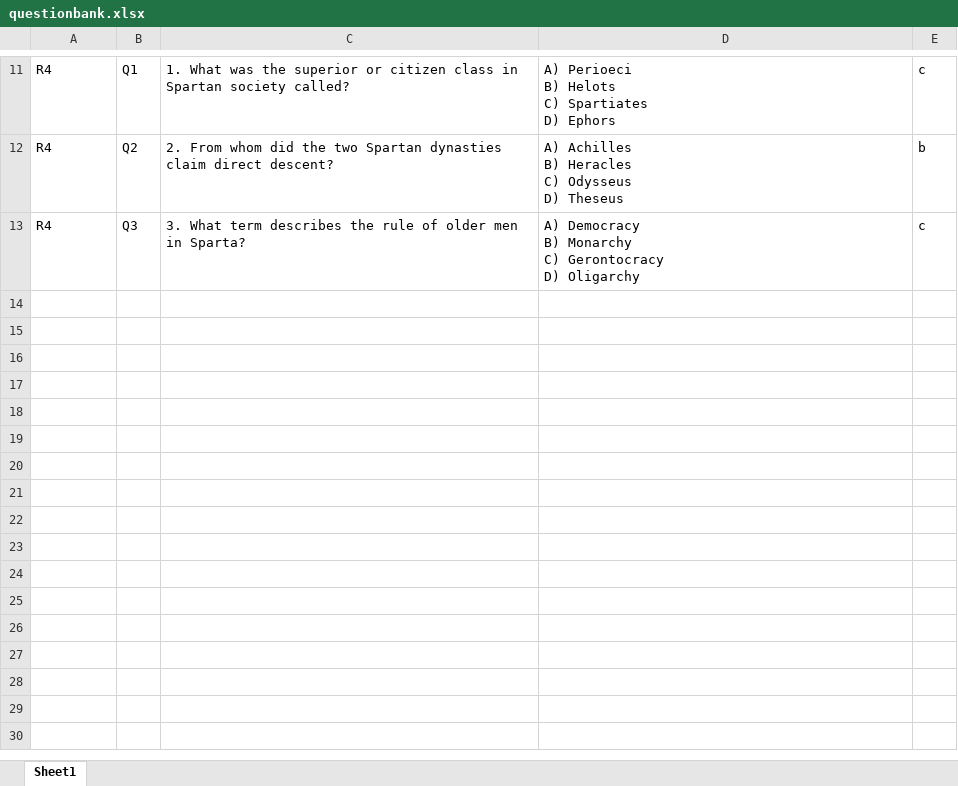
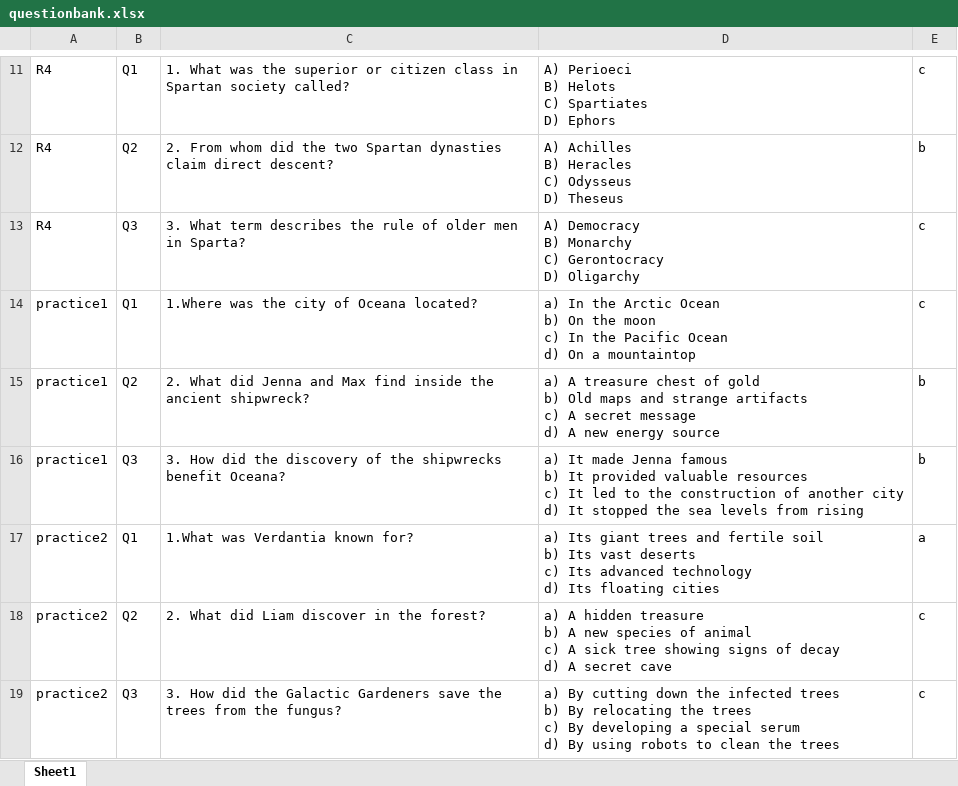
Before and after one commit to ovi-lab/EEG_reading_task, an Excel workbook: psychopy_experiment/comp_materials/passage_qa/questionbank.xlsx, sheet Sheet1, drawn as a sheet; only a part is shown, gaps mark what is left out; values as stored, in another font and other column widths than the file's, no borders; ↵ is a line break in a cell; the diff names each change by its address in the sheet, - before the commit and + after, or states it on an @@ line.

```diff
--- a/psychopy_experiment/comp_materials/passage_qa/questionbank.xlsx (sheet Sheet1)
+++ b/psychopy_experiment/comp_materials/passage_qa/questionbank.xlsx (sheet Sheet1)
+row 14: practice1 | Q1 | 1.Where was the city of Oceana located? | a) In the Arctic Ocean ↵ b) On the moon ↵ c) In the Pacific Ocean ↵ d) On a mountaintop | c
+row 15: practice1 | Q2 | 2. What did Jenna and Max find inside the ancient shipwreck? | a) A treasure chest of gold ↵ b) Old maps and strange artifacts ↵ c) A secret message ↵ d) A new energy source | b
+row 16: practice1 | Q3 | 3. How did the discovery of the shipwrecks benefit Oceana? | a) It made Jenna famous ↵ b) It provided valuable resources ↵ c) It led to the construction of another city ↵ d) It stopped the sea levels from rising | b
+row 17: practice2 | Q1 | 1.What was Verdantia known for? | a) Its giant trees and fertile soil ↵ b) Its vast deserts ↵ c) Its advanced technology ↵ d) Its floating cities | a
+row 18: practice2 | Q2 | 2. What did Liam discover in the forest? | a) A hidden treasure ↵ b) A new species of animal ↵ c) A sick tree showing signs of decay ↵ d) A secret cave | c
+row 19: practice2 | Q3 | 3. How did the Galactic Gardeners save the trees from the fungus? | a) By cutting down the infected trees ↵ b) By relocating the trees ↵ c) By developing a special serum ↵ d) By using robots to clean the trees | c
```
Also changed, not shown: psychopy_experiment/conditions/conditions.xlsx, 3 other files.
